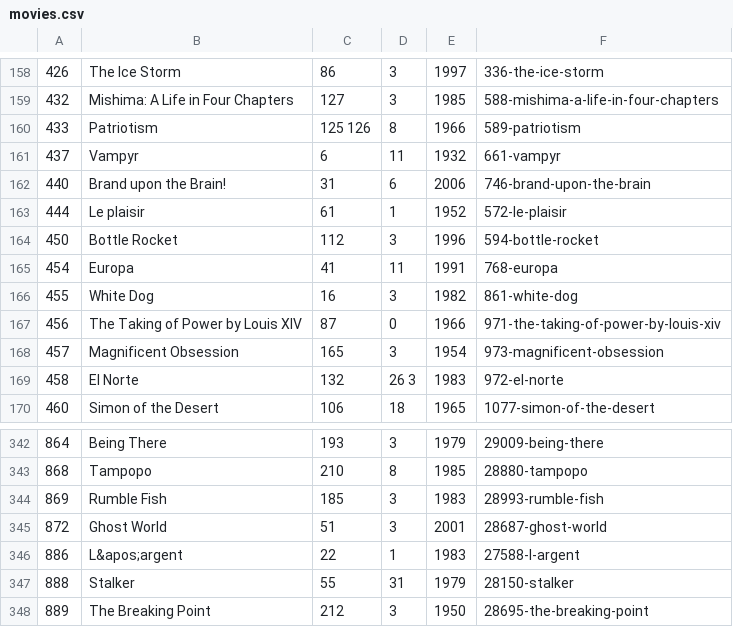
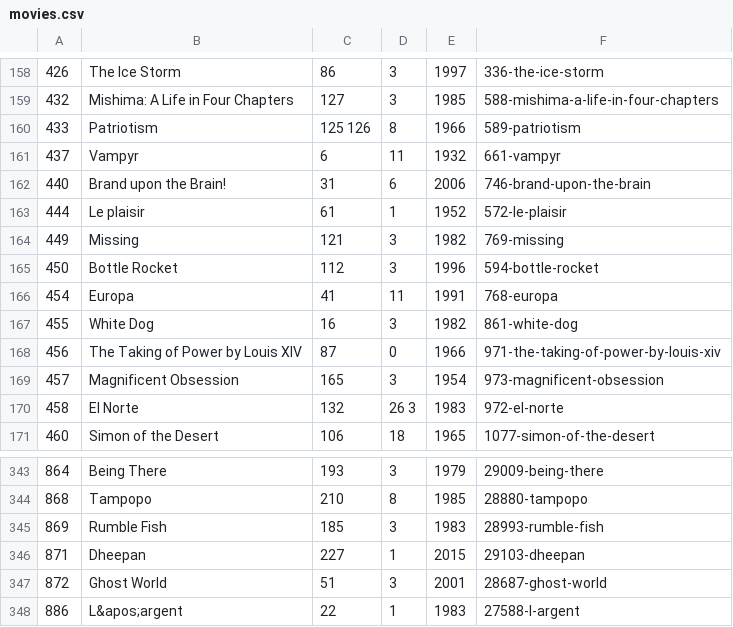
Before and after one commit to radamadah/criterion-closet-picks, a CSV file: data/movies.csv, drawn as a sheet; only a part is shown, gaps mark what is left out; the shorter side is filled out with more unchanged rows.

```diff
--- a/data/movies.csv
+++ b/data/movies.csv
@@ -163,2 +163,3 @@
 444,Le plaisir,61,1,1952,572-le-plaisir
+449,Missing,121,3,1982,769-missing
 450,Bottle Rocket,112,3,1996,594-bottle-rocket
@@ -344,2 +345,3 @@
 869,Rumble Fish,185,3,1983,28993-rumble-fish
+871,Dheepan,227,1,2015,29103-dheepan
 872,Ghost World,51,3,2001,28687-ghost-world
```
Also changed, not shown: data/directors.csv, data/visits.csv, 1 other file.
